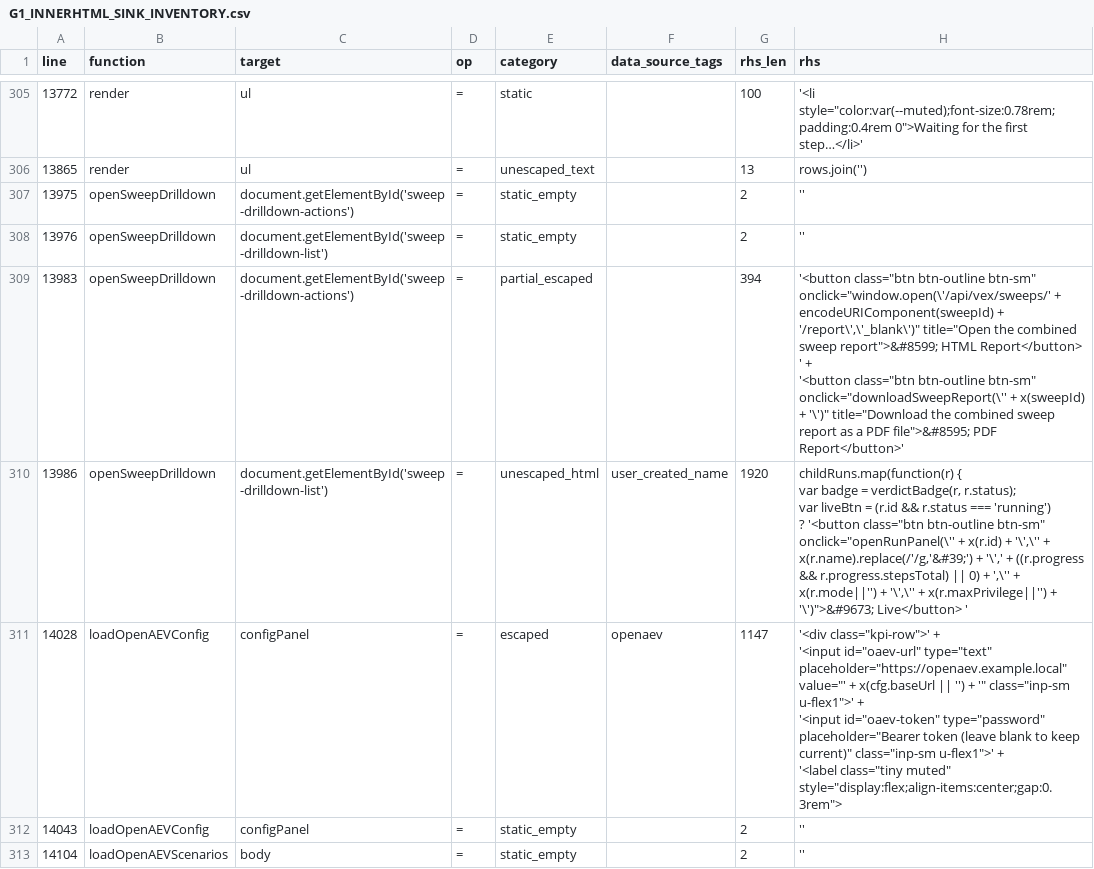
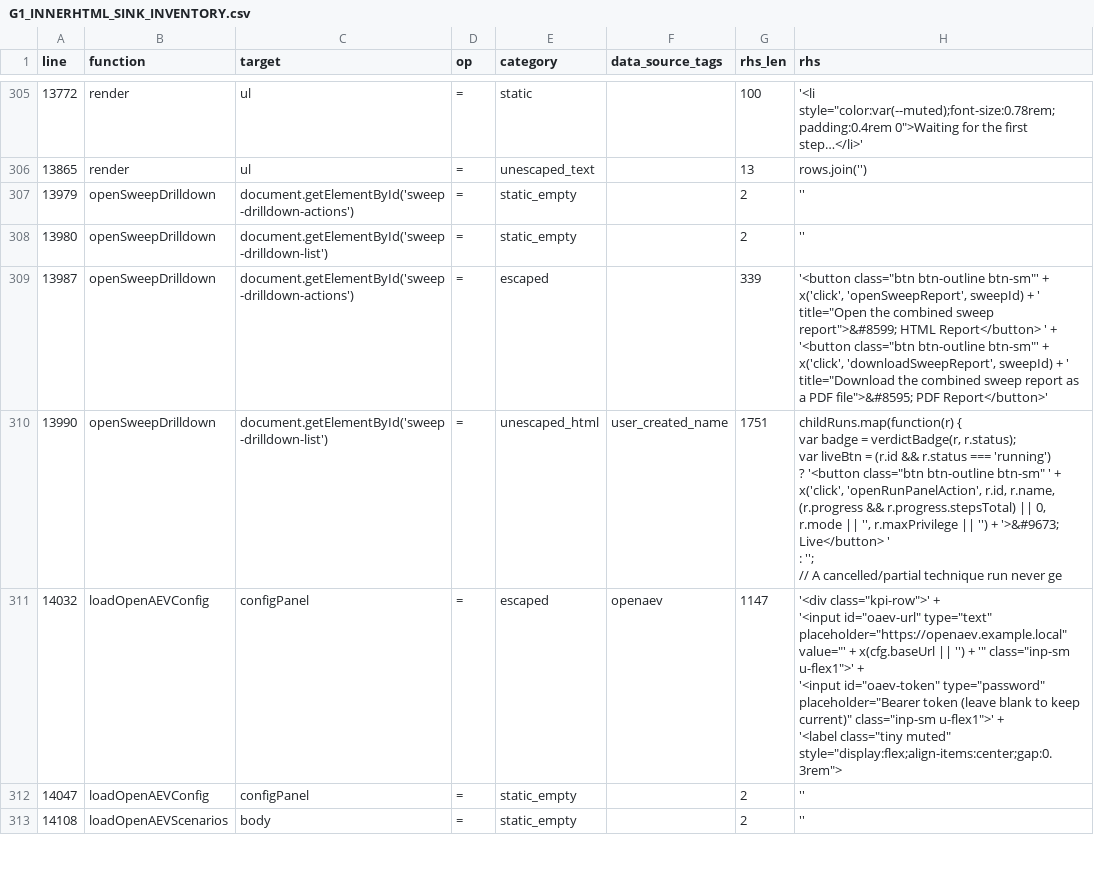
Before and after one commit to mhsse213es/BAS, a CSV file: security/g1/G1_INNERHTML_SINK_INVENTORY.csv, drawn as a sheet; only a part is shown, gaps mark what is left out; the diff covers the shown part only.

```diff
--- a/security/g1/G1_INNERHTML_SINK_INVENTORY.csv
+++ b/security/g1/G1_INNERHTML_SINK_INVENTORY.csv
@@ -779,15 +779,17 @@ line,function,target,op,category,data_source_tags,rhs_len,rhs
 13865,render,ul,=,unescaped_text,,13,rows.join('')
-13975,openSweepDrilldown,document.getElementById('sweep-drilldown-actions'),=,static_empty,,2,''
-13976,openSweepDrilldown,document.getElementById('sweep-drilldown-list'),=,static_empty,,2,''
-13983,openSweepDrilldown,document.getElementById('sweep-drilldown-actions'),=,partial_escaped,,394,"'<button class=""btn btn-outline btn-sm"" onclick=""window.open(\'/api/vex/sweeps/' + encodeURIComponent(sweepId) + '/report\',\'_blank\')"" title=""Open the combined sweep report"">&#8599; HTML Report</button> ' +
-      '<button class=""btn btn-outline btn-sm"" onclick=""downloadSweepReport(\'' + x(sweepId) + '\')"" title=""Download the combined sweep report as a PDF file"">&#8595; PDF Report</button>'"
-13986,openSweepDrilldown,document.getElementById('sweep-drilldown-list'),=,unescaped_html,user_created_name,1920,"childRuns.map(function(r) {
-      var badge = verdictBadge(r, r.status);
-      var liveBtn = (r.id && r.status === 'running')
-        ? '<button class=""btn btn-outline btn-sm"" onclick=""openRunPanel(\'' + x(r.id) + '\',\'' + x(r.name).replace(/'/g,'&#39;') + '\',' + ((r.progress && r.progress.stepsTotal) || 0) + ',\'' + x(r.mode||'') + '\',\'' + x(r.maxPrivilege||'') + '\')"">&#9673; Live</button> '"
-14028,loadOpenAEVConfig,configPanel,=,escaped,openaev,1147,"'<div class=""kpi-row"">' +
-          '<input id=""oaev-url"" type=""text"" placeholder=""https://openaev.example.local"" value=""' + x(cfg.baseUrl || '') + '"" class=""inp-sm u-flex1"">' +
-          '<input id=""oaev-token"" type=""password"" placeholder=""Bearer token (leave blank to keep current)"" class=""inp-sm u-flex1"">' +
-          '<label class=""tiny muted"" style=""display:flex;align-items:center;gap:0.3rem"">"
-14043,loadOpenAEVConfig,configPanel,=,static_empty,,2,''
-14104,loadOpenAEVScenarios,body,=,static_empty,,2,''
+13979,openSweepDrilldown,document.getElementById('sweep-drilldown-actions'),=,static_empty,,2,''
+13980,openSweepDrilldown,document.getElementById('sweep-drilldown-list'),=,static_empty,,2,''
+13987,openSweepDrilldown,document.getElementById('sweep-drilldown-actions'),=,escaped,,339,"'<button class=""btn btn-outline btn-sm""' + x('click', 'openSweepReport', sweepId) + ' title=""Open the combined sweep report"">&#8599; HTML Report</button> ' +
+      '<button class=""btn btn-outline btn-sm""' + x('click', 'downloadSweepReport', sweepId) + ' title=""Download the combined sweep report as a PDF file"">&#8595; PDF Report</button>'"
+13990,openSweepDrilldown,document.getElementById('sweep-drilldown-list'),=,unescaped_html,user_created_name,1751,"childRuns.map(function(r) {
+      var badge = verdictBadge(r, r.status);
+      var liveBtn = (r.id && r.status === 'running')
+        ? '<button class=""btn btn-outline btn-sm"" ' + x('click', 'openRunPanelAction', r.id, r.name, (r.progress && r.progress.stepsTotal) || 0, r.mode || '', r.maxPrivilege || '') + '>&#9673; Live</button> '
+        : '';
+      // A cancelled/partial technique run never ge"
+14032,loadOpenAEVConfig,configPanel,=,escaped,openaev,1147,"'<div class=""kpi-row"">' +
+          '<input id=""oaev-url"" type=""text"" placeholder=""https://openaev.example.local"" value=""' + x(cfg.baseUrl || '') + '"" class=""inp-sm u-flex1"">' +
+          '<input id=""oaev-token"" type=""password"" placeholder=""Bearer token (leave blank to keep current)"" class=""inp-sm u-flex1"">' +
+          '<label class=""tiny muted"" style=""display:flex;align-items:center;gap:0.3rem"">"
+14047,loadOpenAEVConfig,configPanel,=,static_empty,,2,''
+14108,loadOpenAEVScenarios,body,=,static_empty,,2,''
```
Also changed, not shown: 143 edited cells elsewhere in this file, security/g1/G1_FINAL_CLASSIFICATION.csv, security/g1/G1_INDIRECT_SINK_TRACE.csv, 6 other files.
